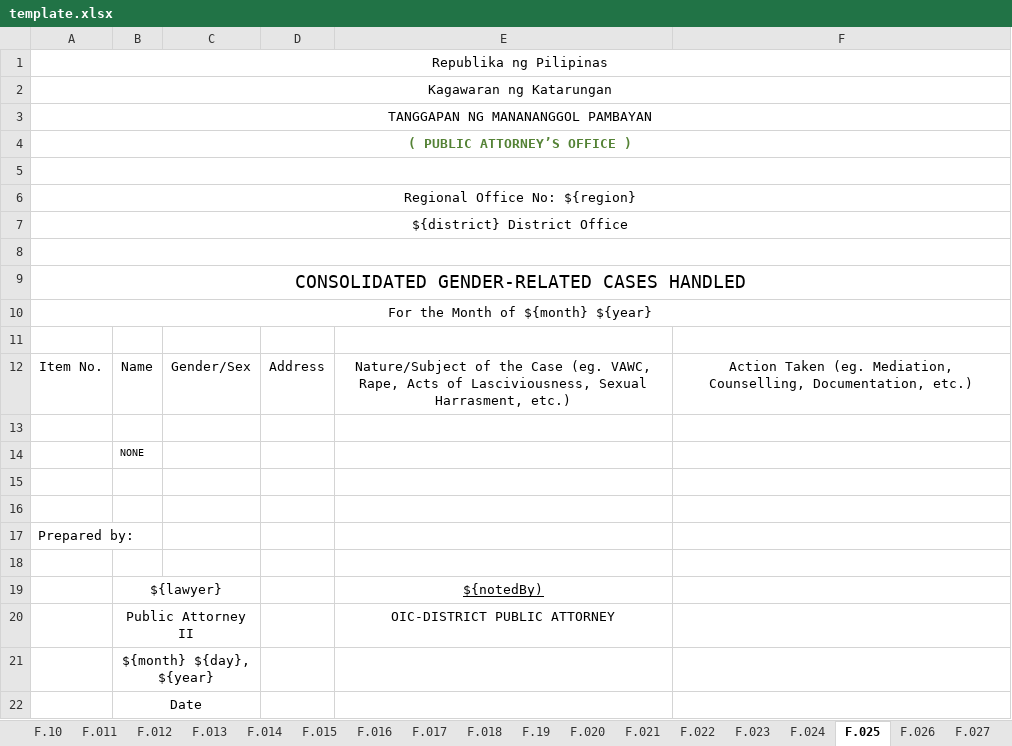
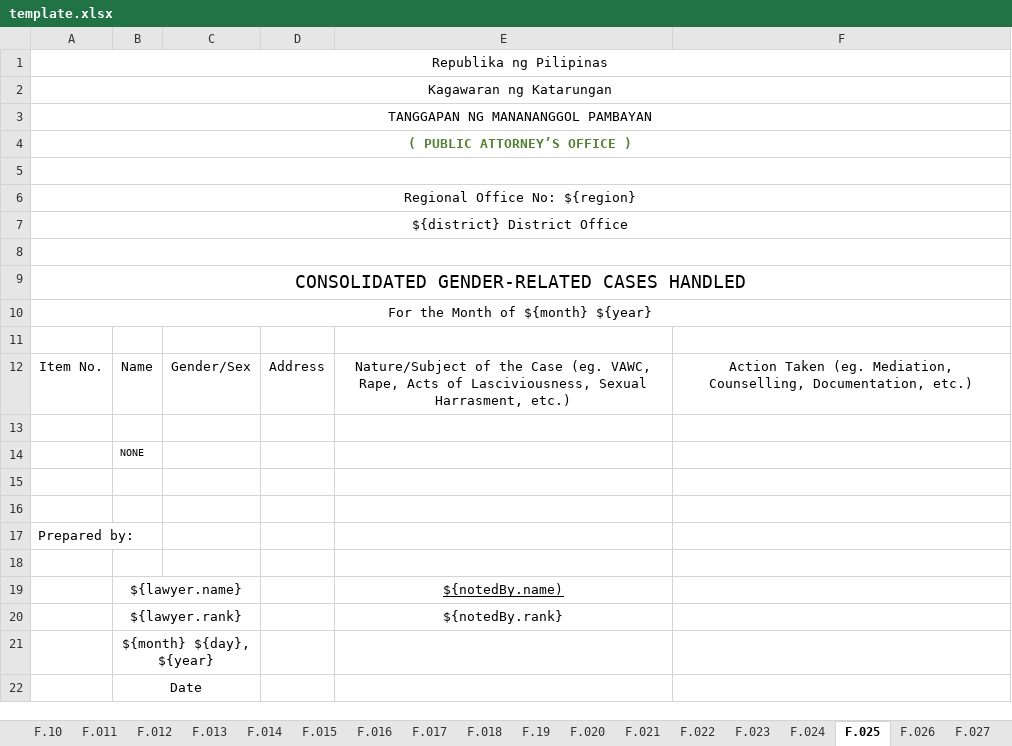
Before and after one commit to EleniruthGarcia/PAO-ERS-v.2.0, an Excel workbook: src/lib/server/report/template.xlsx, sheet F.025, drawn as a sheet; values as stored, in another font and other column widths than the file's, no borders; charts and pictures not drawn; removed rows and columns are numbered as before the commit, all else as after; the diff names each change by its address in the sheet, - before the commit and + after, or states it on an @@ line.

Commit message:
updated all lawyer and notedby in sheets

```diff
--- a/src/lib/server/report/template.xlsx (sheet F.025)
+++ b/src/lib/server/report/template.xlsx (sheet F.025)
-row 19:  | ${lawyer} |  |  | ${notedBy)
-row 20:  | Public Attorney II |  |  | OIC-DISTRICT PUBLIC ATTORNEY
+row 19:  | ${lawyer.name} |  |  | ${notedBy.name)
+row 20:  | ${lawyer.rank} |  |  | ${notedBy.rank}
```
Also changed, not shown: sheet F.028, sheet F.051, sheet F.031, sheet F.032, sheet F.050, sheet F.033, 22 more sheets.
